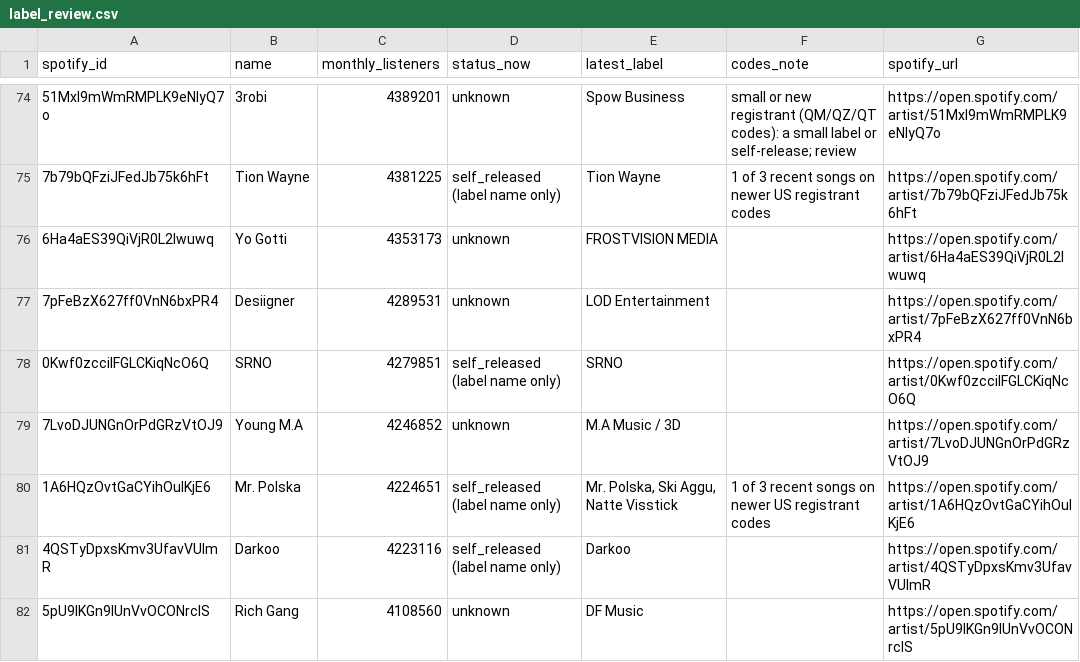
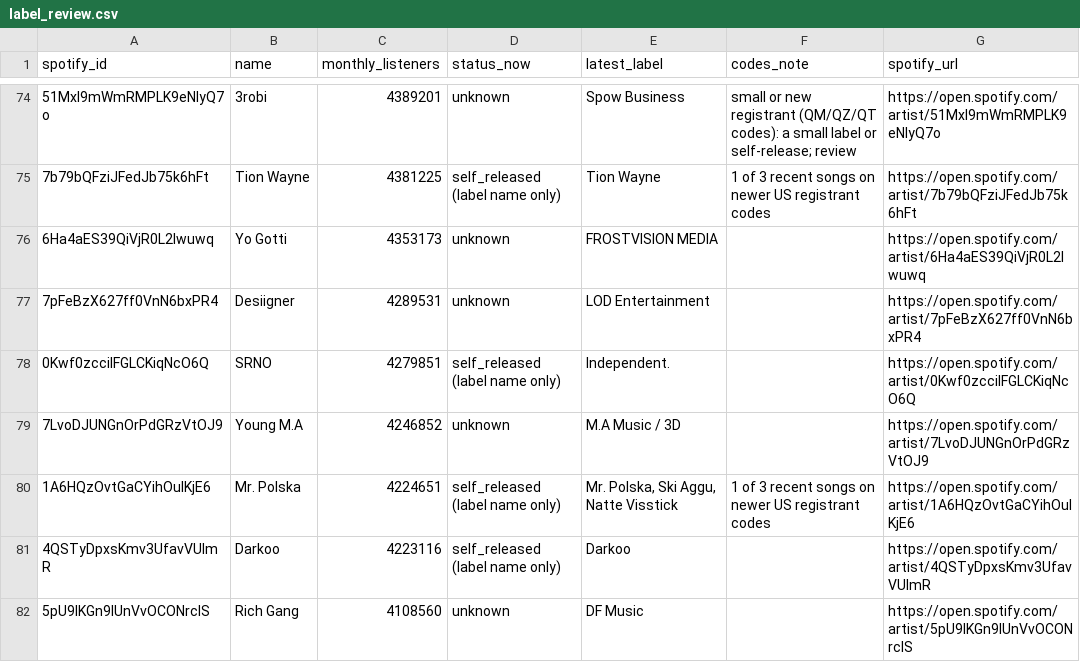
Before and after one commit to sverigeleague/Music, a CSV file: review/label_review.csv, drawn as a sheet; only a part is shown, gaps mark what is left out.

```diff
--- a/review/label_review.csv
+++ b/review/label_review.csv
@@ -77,3 +77,3 @@ spotify_id,name,monthly_listeners,status_now,latest_label,codes_note,spotify_url
 7pFeBzX627ff0VnN6bxPR4,Desiigner,4289531,unknown,LOD Entertainment,,https://open.spotify.com/artist/7pFeBzX627ff0VnN6bxPR4
-0Kwf0zcciIFGLCKiqNcO6Q,SRNO,4279851,self_released (label name only),SRNO,,https://open.spotify.com/artist/0Kwf0zcciIFGLCKiqNcO6Q
+0Kwf0zcciIFGLCKiqNcO6Q,SRNO,4279851,self_released (label name only),Independent.,,https://open.spotify.com/artist/0Kwf0zcciIFGLCKiqNcO6Q
 7LvoDJUNGnOrPdGRzVtOJ9,Young M.A,4246852,unknown,M.A Music / 3D,,https://open.spotify.com/artist/7LvoDJUNGnOrPdGRzVtOJ9
```
